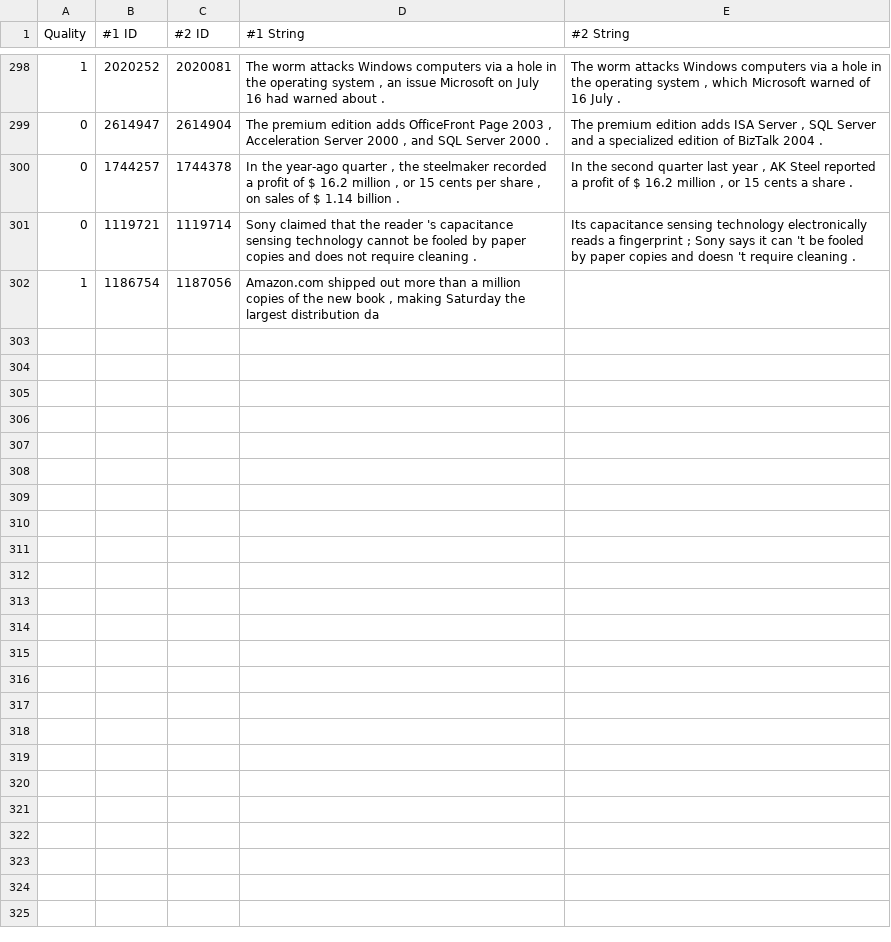
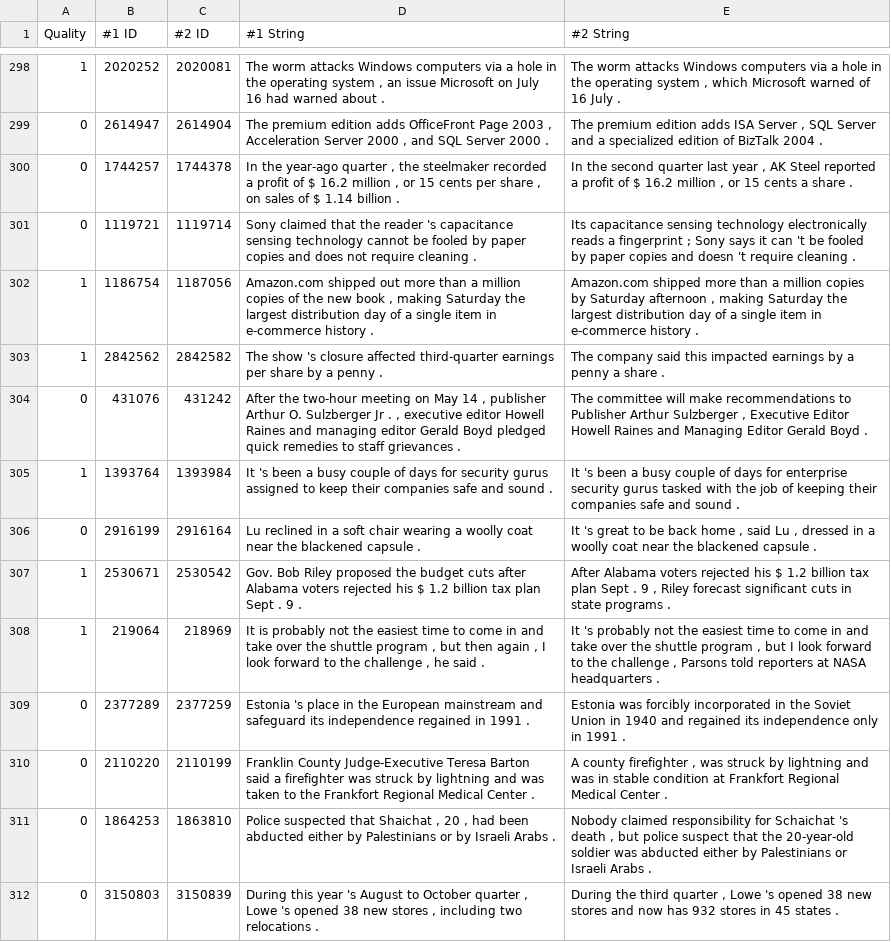
Before and after one commit to liminat/linguistics-notebooks, a TSV file: natural_language_understanding/dev.tsv, drawn as a sheet; only a part is shown, gaps mark what is left out; the diff covers the shown part only.

```diff
--- a/natural_language_understanding/dev.tsv
+++ b/natural_language_understanding/dev.tsv
@@ -312,2 +312,12 @@
 0	1119721	1119714	Sony claimed that the reader 's capacitance sensing technology cannot be fooled by paper copies and does not require cleaning .	Its capacitance sensing technology electronically reads a fingerprint ; Sony says it can 't be fooled by paper copies and doesn 't require cleaning .
-1	1186754	1187056	Amazon.com shipped out more than a million copies of the new book , making Saturday the largest distribution da
+1	1186754	1187056	Amazon.com shipped out more than a million copies of the new book , making Saturday the largest distribution day of a single item in e-commerce history .	Amazon.com shipped more than a million copies by Saturday afternoon , making Saturday the largest distribution day of a single item in e-commerce history .
+1	2842562	2842582	The show 's closure affected third-quarter earnings per share by a penny .	The company said this impacted earnings by a penny a share .
+0	431076	431242	After the two-hour meeting on May 14 , publisher Arthur O. Sulzberger Jr . , executive editor Howell Raines and managing editor Gerald Boyd pledged quick remedies to staff grievances .	The committee will make recommendations to Publisher Arthur Sulzberger , Executive Editor Howell Raines and Managing Editor Gerald Boyd .
+1	1393764	1393984	It 's been a busy couple of days for security gurus assigned to keep their companies safe and sound .	It 's been a busy couple of days for enterprise security gurus tasked with the job of keeping their companies safe and sound .
+0	2916199	2916164	Lu reclined in a soft chair wearing a woolly coat near the blackened capsule .	" It 's great to be back home , " said Lu , dressed in a woolly coat near the blackened capsule .
+1	2530671	2530542	Gov. Bob Riley proposed the budget cuts after Alabama voters rejected his $ 1.2 billion tax plan Sept . 9 .	After Alabama voters rejected his $ 1.2 billion tax plan Sept . 9 , Riley forecast significant cuts in state programs .
+1	219064	218969	" It is probably not the easiest time to come in and take over the shuttle program , but then again , I look forward to the challenge , " he said .	" It 's probably not the easiest time to come in and take over the shuttle program , but I look forward to the challenge , " Parsons told reporters at NASA headquarters .
+0	2377289	2377259	Estonia 's place in the European mainstream and safeguard its independence regained in 1991 .	Estonia was forcibly incorporated in the Soviet Union in 1940 and regained its independence only in 1991 .
+0	2110220	2110199	Franklin County Judge-Executive Teresa Barton said a firefighter was struck by lightning and was taken to the Frankfort Regional Medical Center .	A county firefighter , was struck by lightning and was in stable condition at Frankfort Regional Medical Center .
+0	1864253	1863810	Police suspected that Shaichat , 20 , had been abducted either by Palestinians or by Israeli Arabs .	Nobody claimed responsibility for Schaichat 's death , but police suspect that the 20-year-old soldier was abducted either by Palestinians or Israeli Arabs .
+0	3150803	3150839	During this year 's August to October quarter , Lowe 's opened 38 new stores , including two relocations .	During the third quarter , Lowe 's opened 38 new stores and now has 932 stores in 45 states .
```
Also changed, not shown: 11 added rows elsewhere in this file.
